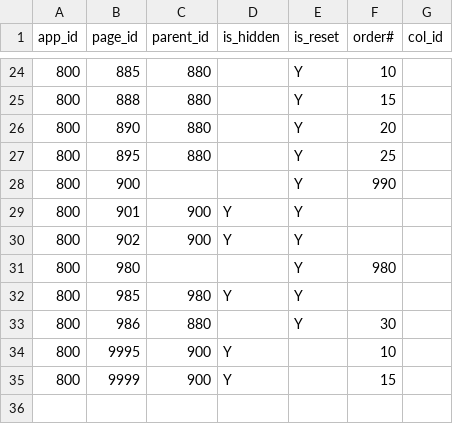
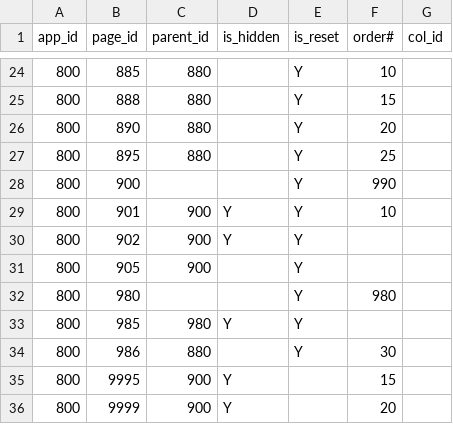
Before and after one commit to jkvetina/MASTER, a CSV file: database/data/app_navigation.csv, drawn as a sheet; only a part is shown, gaps mark what is left out.

```diff
--- a/database/data/app_navigation.csv
+++ b/database/data/app_navigation.csv
@@ -28,4 +28,5 @@
 800;900;"";"";"Y";990;""
-800;901;900;"Y";"Y";"";""
+800;901;900;"Y";"Y";10;""
 800;902;900;"Y";"Y";"";""
+800;905;900;"";"Y";"";""
 800;980;"";"";"Y";980;""
@@ -33,3 +34,3 @@
 800;986;880;"";"Y";30;""
-800;9995;900;"Y";"";10;""
-800;9999;900;"Y";"";15;""
+800;9995;900;"Y";"";15;""
+800;9999;900;"Y";"";20;""
```
Also changed, not shown: 9 other files.
